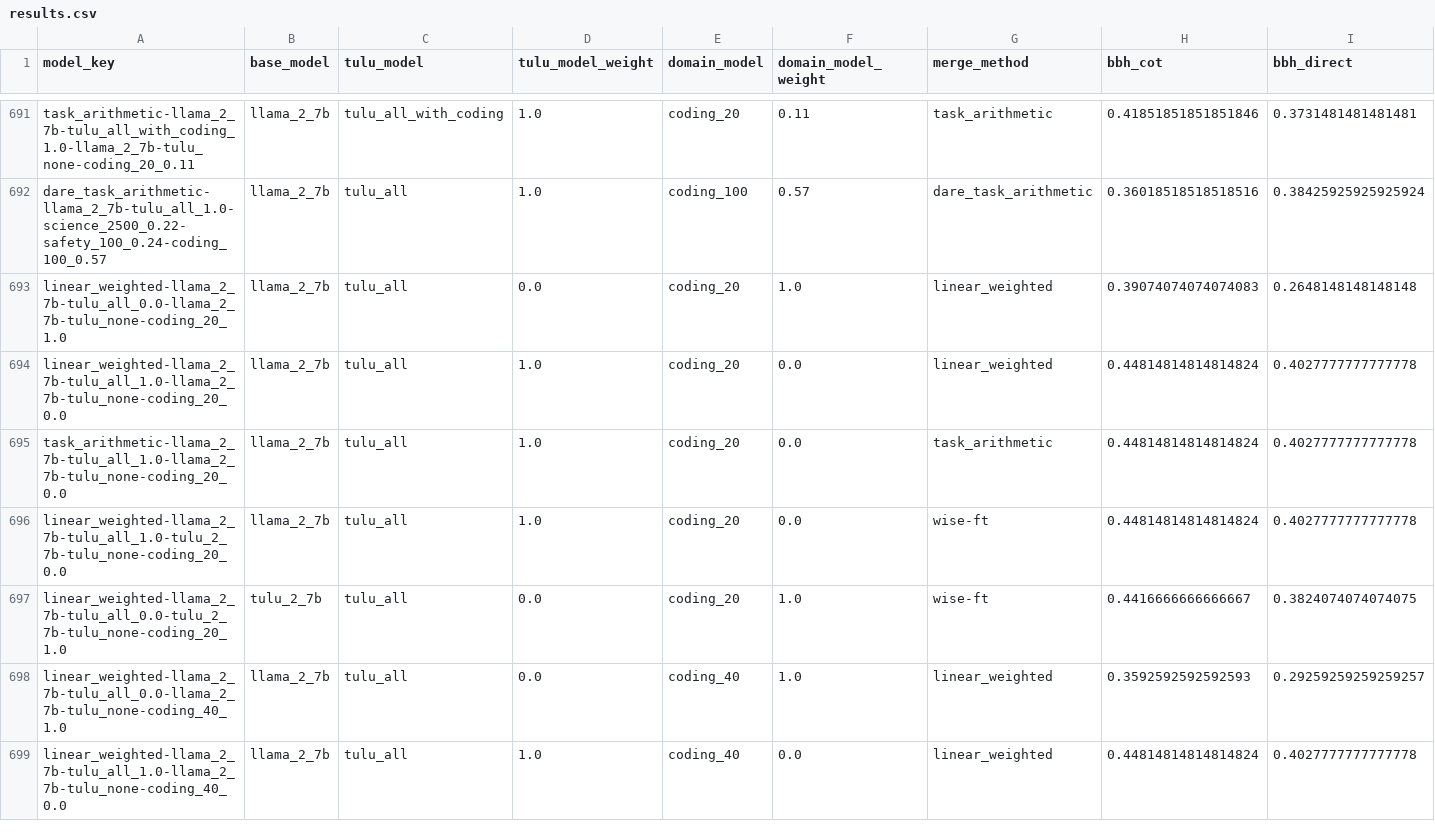
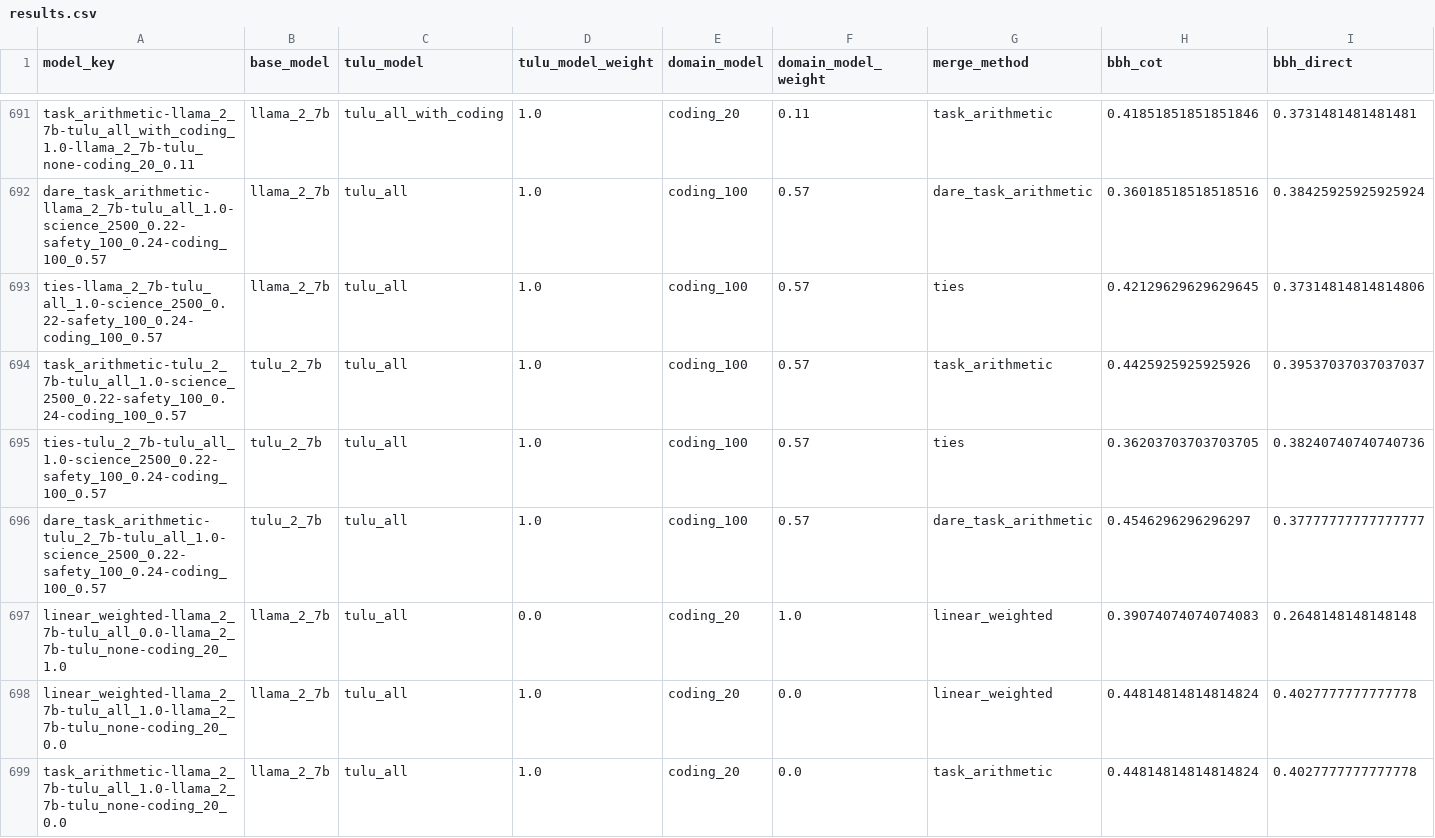
Before and after one commit to jacob-morrison/modular-adaptation, a CSV file: results/consistent_mix/results.csv, drawn as a sheet; only a part is shown, gaps mark what is left out; the shorter side is filled out with more unchanged rows; rows hold the shown columns only; the diff names each change by its address in the sheet, - before the commit and + after, or states it on an @@ line.

Commit message:
results

```diff
--- a/results/consistent_mix/results.csv
+++ b/results/consistent_mix/results.csv
+row 693: ties-llama_2_7b-tulu_all_1.0-science_2500_0.22-safety_100_0.24-coding_100_0.57 | llama_2_7b | tulu_all | 1.0 | coding_100 | 0.57 | ties | 0.42129629629629645 | 0.37314814814814806
+row 694: task_arithmetic-tulu_2_7b-tulu_all_1.0-science_2500_0.22-safety_100_0.24-coding_100_0.57 | tulu_2_7b | tulu_all | 1.0 | coding_100 | 0.57 | task_arithmetic | 0.4425925925925926 | 0.39537037037037037
+row 695: ties-tulu_2_7b-tulu_all_1.0-science_2500_0.22-safety_100_0.24-coding_100_0.57 | tulu_2_7b | tulu_all | 1.0 | coding_100 | 0.57 | ties | 0.36203703703703705 | 0.38240740740740736
+row 696: dare_task_arithmetic-tulu_2_7b-tulu_all_1.0-science_2500_0.22-safety_100_0.24-coding_100_0.57 | tulu_2_7b | tulu_all | 1.0 | coding_100 | 0.57 | dare_task_arithmetic | 0.4546296296296297 | 0.37777777777777777
```
